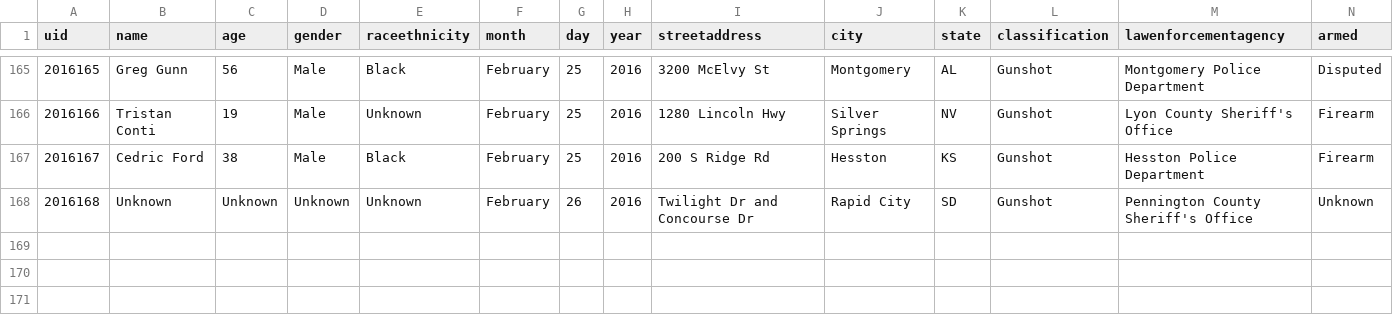
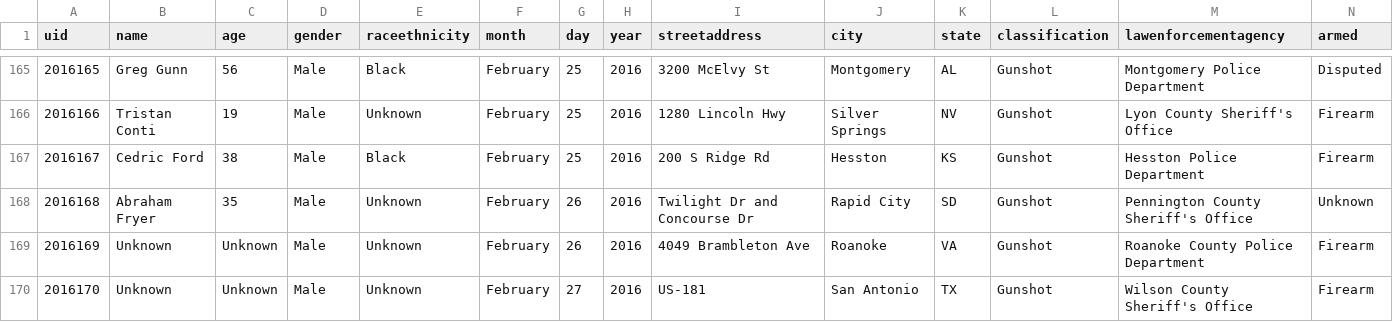
Before and after one commit to tigrevol8888/thecounted, a CSV file: data/the-counted-2016.csv, drawn as a sheet; only a part is shown, gaps mark what is left out; addresses are those after the commit; the diff names each change by its address in the sheet, - before the commit and + after, or states it on an @@ line.

Commit message:
Add latest data from the Guardian's "The Counted"
Taken from https://interactive.guim.co.uk/2015/the-counted/thecounted-data.zip, as requested at 2016-02-28 21:18:49. Content length was 207,331 bytes.

ZIP file contained:

  the-counted-2015.csv
    179,696 bytes
    Last modified 2016-02-28 15:50:48
  the-counted-2016.csv
    27,005 bytes
    Last modified 2016-02-28 15:50:48
  README.txt
    280 bytes
    Last modified 2016-02-28 15:50:48

Response headers were:

  content-length:                207331
  via:                           1.1 varnish
  x-cache:                       MISS
  access-control-expose-headers: Date
  x-amz-id-2:                    ZSP7d0g4eV3DfvIOR09CWvOLQQdmcgrRvFOhOM7lOAZ6UZ2KBDA/9pnHOi6myP3A
  accept-ranges:                 bytes
  x-timer:                       S1456694329.069826,VS0,VE100
  server:                        AmazonS3
  last-modified:                 Sun, 28 Feb 2016 20:50:56 GMT
  connection:                    keep-alive
  x-amz-request-id:              95D764821F4DAFB7
  x-cache-hits:                  0
  etag:                          "f32559063feb6a24ae41c172f2caf0df"
  x-served-by:                   cache-iad2128-IAD
  cache-control:                 max-age=20
  date:                          Sun, 28 Feb 2016 21:18:49 GMT
  access-control-allow-origin:   *
  access-control-allow-headers:  Accept,Authorization,Cache-Control,Content-Type,DNT,If-Modified-Since,Keep-Alive,Origin,User-Agent,X-Mx-ReqToken,X-Requested-With
  content-type:                  application/zip
  age:                           0
  access-control-allow-methods:  GET, POST, PUT, DELETE, OPTIONS

```diff
--- a/data/the-counted-2016.csv
+++ b/data/the-counted-2016.csv
+row 168: 2016168 | Abraham Fryer | 35 | Male | Unknown | February | 26 | 2016 | Twilight Dr and Concourse Dr | Rapid City | SD | Gunshot | Pennington County Sheriff's Office | Unknown
@@ column A (uid) renumbered in row 169 @@
-D169 (gender): Unknown
+D169 (gender): Male
-I169 (streetaddress): Twilight Dr and Concourse Dr
+I169 (streetaddress): 4049 Brambleton Ave
-J169 (city): Rapid City
+J169 (city): Roanoke
-K169 (state): SD
+K169 (state): VA
-M169 (lawenforcementagency): Pennington County Sheriff's Office
+M169 (lawenforcementagency): Roanoke County Police Department
-N169 (armed): Unknown
+N169 (armed): Firearm
+row 170: 2016170 | Unknown | Unknown | Male | Unknown | February | 27 | 2016 | US-181 | San Antonio | TX | Gunshot | Wilson County Sheriff's Office | Firearm
```
